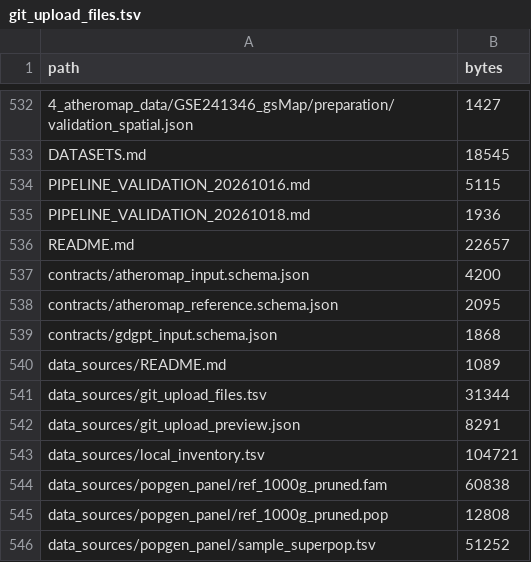
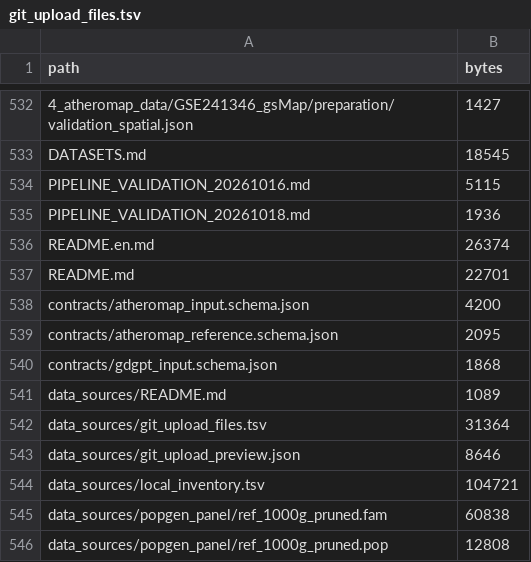
Before and after one commit to sunming-code/bioagent, a TSV file: data_sources/git_upload_files.tsv, drawn as a sheet; only a part is shown, gaps mark what is left out; the shorter side is filled out with more unchanged rows.

Commit message:
Add English README with bilingual navigation

```diff
--- a/data_sources/git_upload_files.tsv
+++ b/data_sources/git_upload_files.tsv
@@ -535,3 +535,4 @@ PIPELINE_VALIDATION_20261016.md	5115
 PIPELINE_VALIDATION_20261018.md	1936
-README.md	22657
+README.en.md	26374
+README.md	22701
 contracts/atheromap_input.schema.json	4200
@@ -540,4 +541,4 @@ contracts/gdgpt_input.schema.json	1868
 data_sources/README.md	1089
-data_sources/git_upload_files.tsv	31344
-data_sources/git_upload_preview.json	8291
+data_sources/git_upload_files.tsv	31364
+data_sources/git_upload_preview.json	8646
 data_sources/local_inventory.tsv	104721
```
Also changed, not shown: 3 other files.
